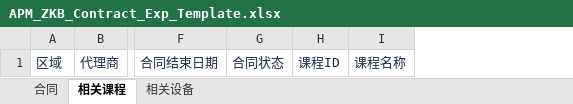
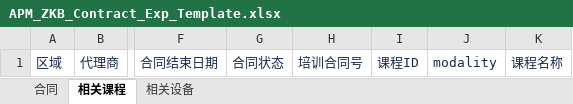
Before and after one commit to masogit/hc-apm-web, an Excel workbook: src/src/main/webapp/portal/zkb/contract/excel/APM_ZKB_Contract_Exp_Template.xlsx, sheet 相关课程, drawn as a sheet; only a part is shown, gaps mark what is left out; values as stored, in another font and other column widths than the file's, no borders; the diff names each change by its address in the sheet, - before the commit and + after, or states it on an @@ line.

```diff
--- a/src/src/main/webapp/portal/zkb/contract/excel/APM_ZKB_Contract_Exp_Template.xlsx (sheet 相关课程)
+++ b/src/src/main/webapp/portal/zkb/contract/excel/APM_ZKB_Contract_Exp_Template.xlsx (sheet 相关课程)
+column H, row 1: 培训合同号
+column J, row 1: modality
```
Also changed, not shown: src/src/main/webapp/portal/zkb/contract/excel/APM_ZKB_Contract_imp_Template.xlsx, src/src/main/webapp/portal/zkb/course/APM_ZKB_Course_Template.xlsx, 28 other files.
